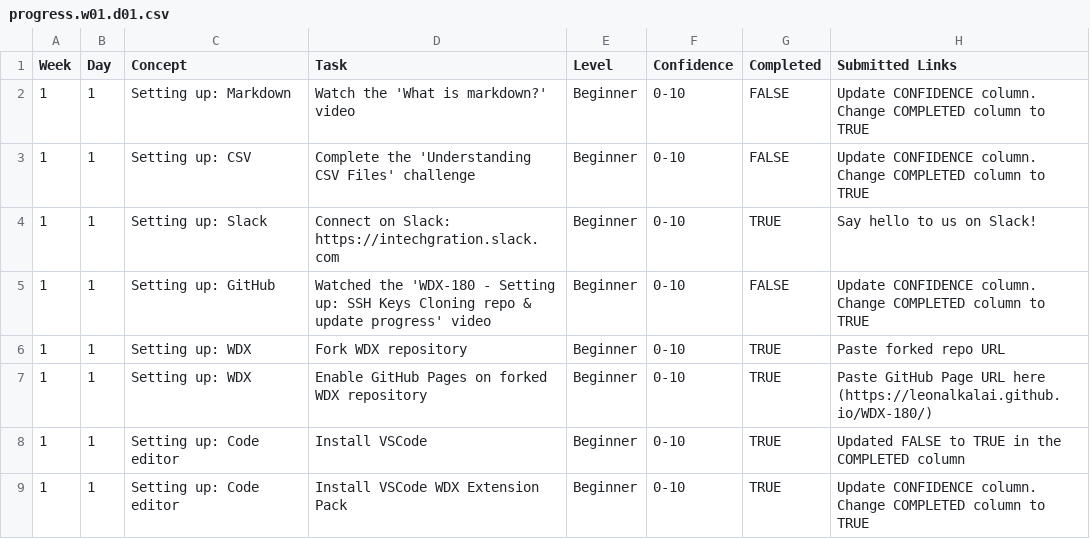
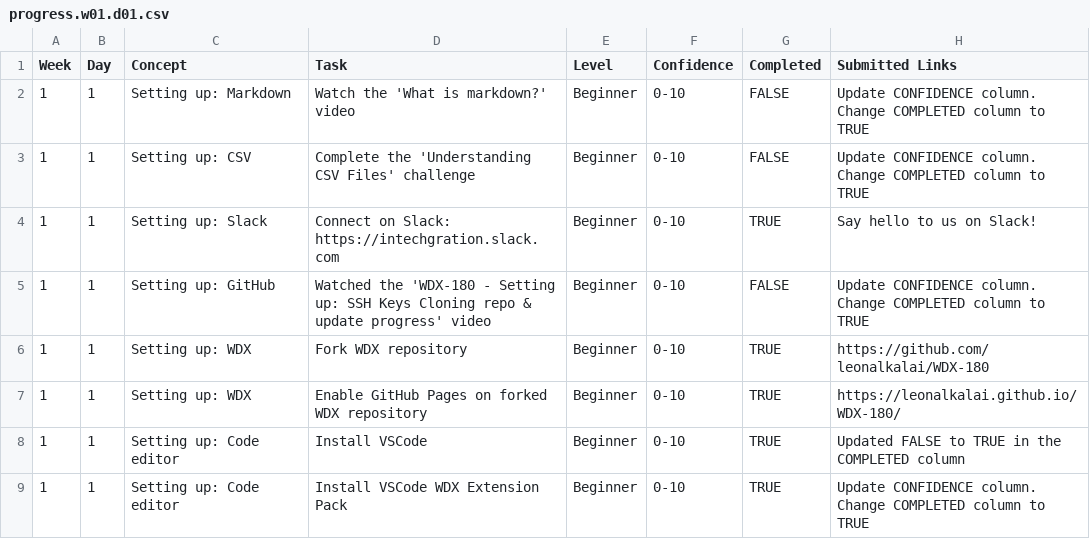
Before and after one commit to leonalkalai/WDX-180, a CSV file: user/week01/progress/progress.w01.d01.csv, drawn as a sheet; only a part is shown.

Commit message:
Update progress.w01.d01.csv
Updating Week 01 Day 01 with repo and pages.

```diff
--- a/user/week01/progress/progress.w01.d01.csv
+++ b/user/week01/progress/progress.w01.d01.csv
@@ -5,4 +5,4 @@ Week,Day,Concept,Task,Level,Confidence,Completed,Submitted Links
 1,1,Setting up: GitHub,Watched the 'WDX-180 - Setting up: SSH Keys Cloning repo & update progress' video,Beginner,0-10,FALSE,Update CONFIDENCE column. Change COMPLETED column to TRUE
-1,1,Setting up: WDX,Fork WDX repository,Beginner,0-10,TRUE,Paste forked repo URL
-1,1,Setting up: WDX,Enable GitHub Pages on forked WDX repository,Beginner,0-10,TRUE,Paste GitHub Page URL here (https://leonalkalai.github.io/WDX-180/)
+1,1,Setting up: WDX,Fork WDX repository,Beginner,0-10,TRUE,https://github.com/leonalkalai/WDX-180
+1,1,Setting up: WDX,Enable GitHub Pages on forked WDX repository,Beginner,0-10,TRUE,https://leonalkalai.github.io/WDX-180/
 1,1,Setting up: Code editor,Install VSCode,Beginner,0-10,TRUE,Updated FALSE to TRUE in the COMPLETED column
```
